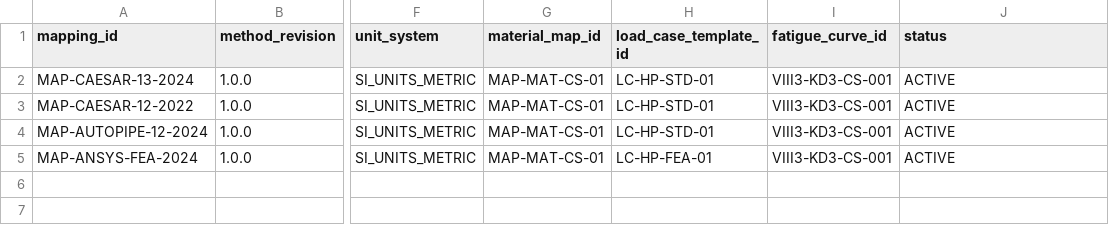
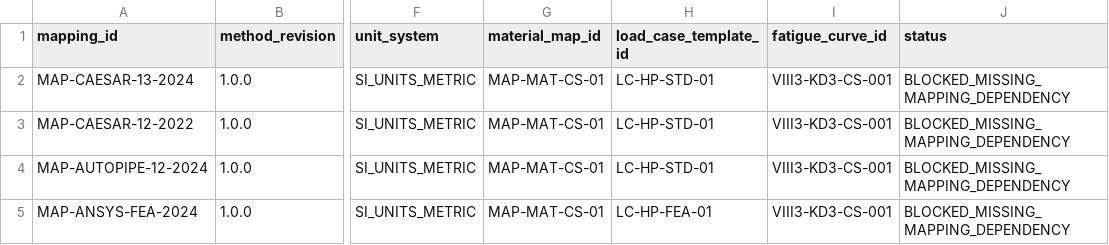
Before and after one commit to reallakshman19/AA3, a CSV file: docs/High Pr/analysis_mapping.csv, drawn as a sheet; only a part is shown, gaps mark what is left out; the diff names each change by its address in the sheet, - before the commit and + after, or states it on an @@ line.

Commit message:
fix(hp): quarantine unresolved analysis mappings

```diff
--- a/docs/High Pr/analysis_mapping.csv
+++ b/docs/High Pr/analysis_mapping.csv
-J2:J5 (status): ACTIVE
+J2:J5 (status): BLOCKED_MISSING_MAPPING_DEPENDENCY
```
